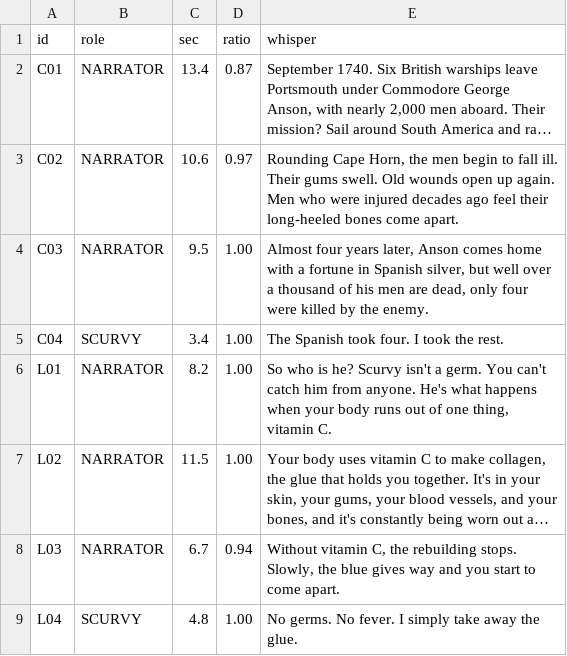
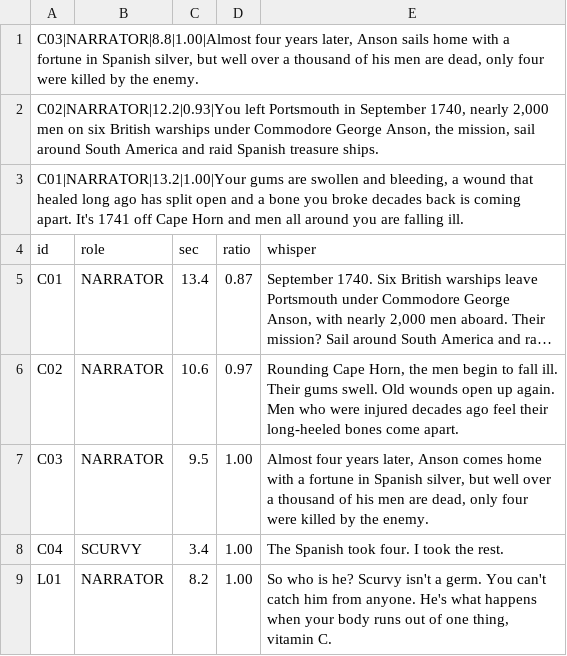
Before and after one commit to podckova28-debug/lookme-viewer, a TSV file: voices/scurvy_ep05/qa_whisper.tsv, drawn as a sheet; only a part is shown; the shorter side is filled out with more unchanged rows; long unchanged cells end in …; the diff names each change by its address in the sheet, - before the commit and + after, or states it on an @@ line.

```diff
--- a/voices/scurvy_ep05/qa_whisper.tsv
+++ b/voices/scurvy_ep05/qa_whisper.tsv
+row 1: C03|NARRATOR|8.8|1.00|Almost four years later, Anson sails home with a fortune in Spanish silver, but well over a thousand of his men are dead, only four were killed by the enemy.
+row 2: C02|NARRATOR|12.2|0.93|You left Portsmouth in September 1740, nearly 2,000 men on six British warships under Commodore George Anson, the mission, sail around South America and raid Spanish treasure ships.
+row 3: C01|NARRATOR|13.2|1.00|Your gums are swollen and bleeding, a wound that healed long ago has split open and a bone you broke decades back is coming apart. It's 1741 off Cape Horn and men all around you are falling ill.
```
Also changed, not shown: voices/rabies_ep06/qa_whisper.tsv, voices/spanishflu_ep04/qa_whisper.tsv, 12 other files.
